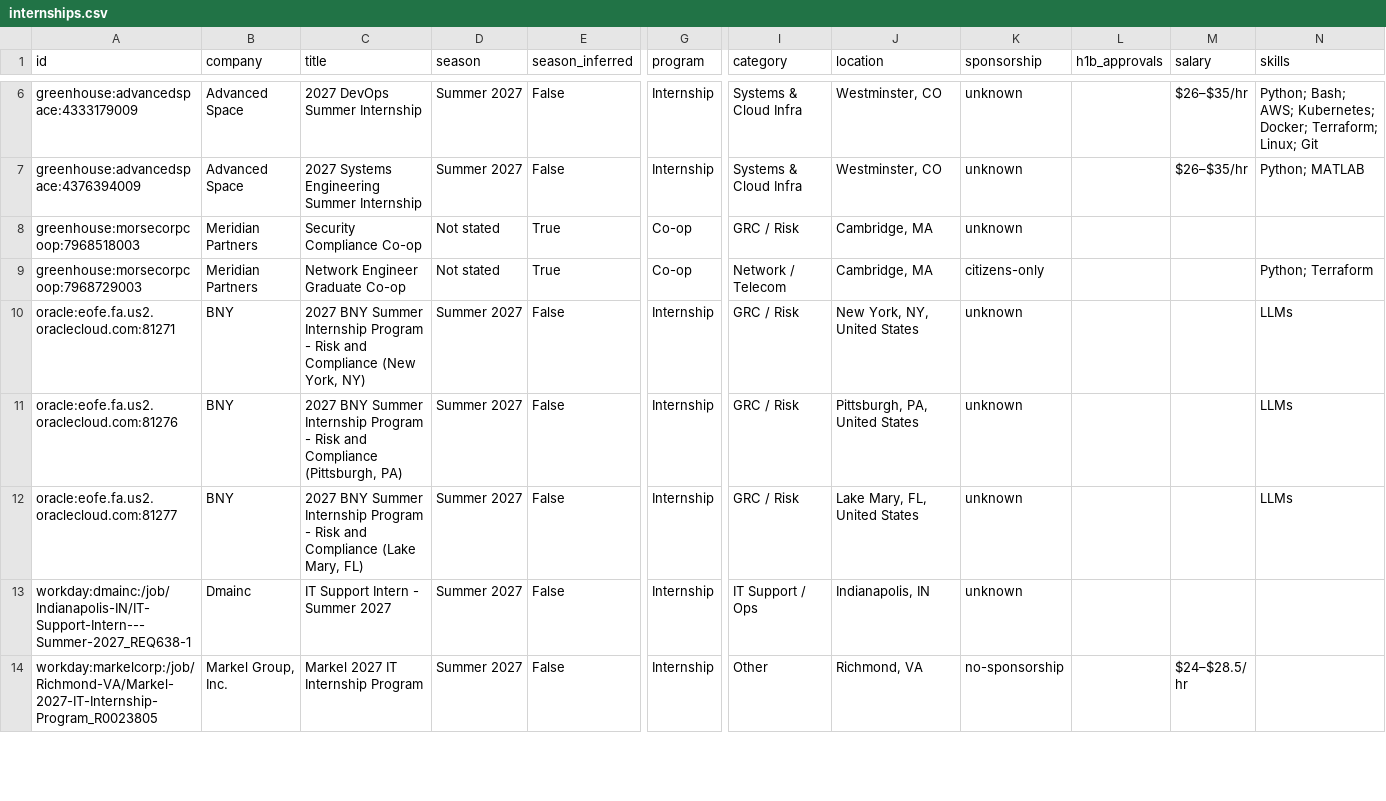
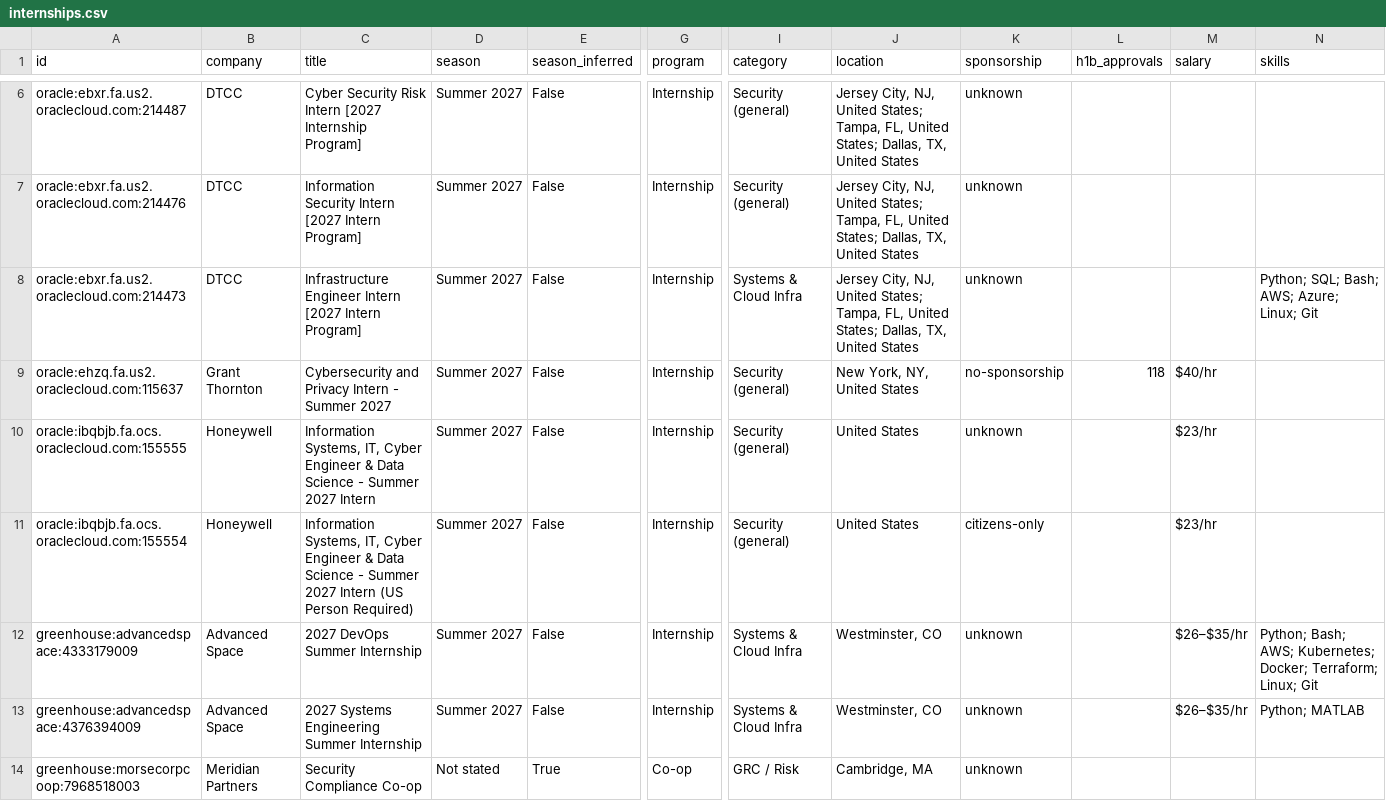
Before and after one commit to ihrtkaii/secnet-internships, a CSV file: data/internships.csv, drawn as a sheet; only a part is shown, gaps mark what is left out; the shorter side is filled out with more unchanged rows; rows hold the shown columns only; the diff covers the shown part only; the diff names each change by its address in the sheet, - before the commit and + after, or states it on an @@ line.

```diff
--- a/data/internships.csv
+++ b/data/internships.csv
+row 6: oracle:ebxr.fa.us2.oraclecloud.com:214487 | DTCC | Cyber Security Risk Intern [2027 Internship Program] | Summer 2027 | False | Internship | Security (general) | Jersey City, NJ, United States; Tampa, FL, United States; Dallas, TX, United States | unknown
+row 7: oracle:ebxr.fa.us2.oraclecloud.com:214476 | DTCC | Information Security Intern [2027 Intern Program] | Summer 2027 | False | Internship | Security (general) | Jersey City, NJ, United States; Tampa, FL, United States; Dallas, TX, United States | unknown
+row 8: oracle:ebxr.fa.us2.oraclecloud.com:214473 | DTCC | Infrastructure Engineer Intern [2027 Intern Program] | Summer 2027 | False | Internship | Systems & Cloud Infra | Jersey City, NJ, United States; Tampa, FL, United States; Dallas, TX, United States | unknown |  |  | Python; SQL; Bash; AWS; Azure; Linux; Git
+row 9: oracle:ehzq.fa.us2.oraclecloud.com:115637 | Grant Thornton | Cybersecurity and Privacy Intern - Summer 2027 | Summer 2027 | False | Internship | Security (general) | New York, NY, United States | no-sponsorship | 118 | $40/hr
+row 10: oracle:ibqbjb.fa.ocs.oraclecloud.com:155555 | Honeywell | Information Systems, IT, Cyber Engineer & Data Science - Summer 2027 Intern | Summer 2027 | False | Internship | Security (general) | United States | unknown |  | $23/hr
+row 11: oracle:ibqbjb.fa.ocs.oraclecloud.com:155554 | Honeywell | Information Systems, IT, Cyber Engineer & Data Science - Summer 2027 Intern (US Person Required) | Summer 2027 | False | Internship | Security (general) | United States | citizens-only |  | $23/hr
```
Also changed, not shown: 2 moved rows and 3 edited cells elsewhere in this file, docs/internships.csv, 15 other files.
